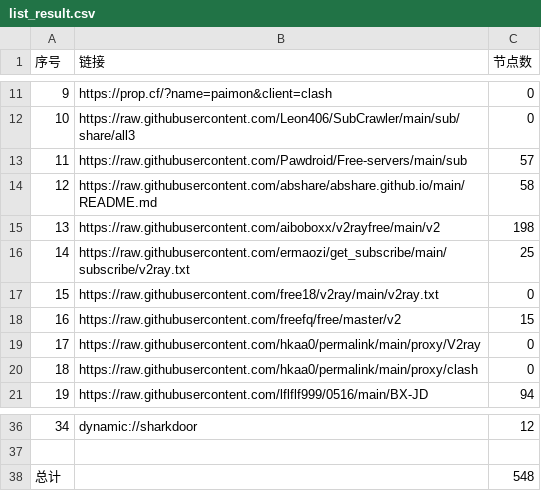
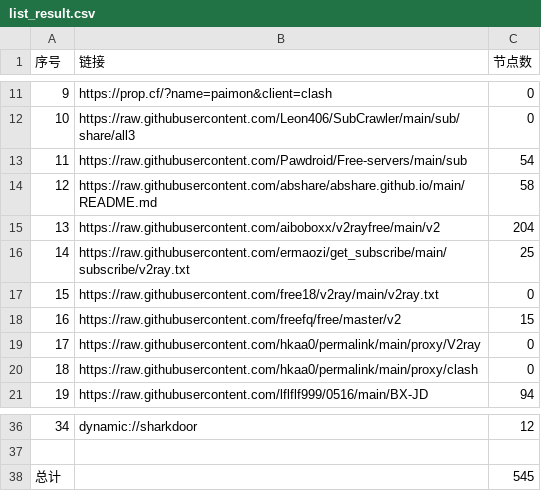
Before and after one commit to a97083435/freejie, a CSV file: freevm/list_result.csv, drawn as a sheet; only a part is shown, gaps mark what is left out.

```diff
--- a/freevm/list_result.csv
+++ b/freevm/list_result.csv
@@ -12,5 +12,5 @@
 10,https://raw.githubusercontent.com/Leon406/SubCrawler/main/sub/share/all3,0
-11,https://raw.githubusercontent.com/Pawdroid/Free-servers/main/sub,57
+11,https://raw.githubusercontent.com/Pawdroid/Free-servers/main/sub,54
 12,https://raw.githubusercontent.com/abshare/abshare.github.io/main/README.md,58
-13,https://raw.githubusercontent.com/aiboboxx/v2rayfree/main/v2,198
+13,https://raw.githubusercontent.com/aiboboxx/v2rayfree/main/v2,204
 14,https://raw.githubusercontent.com/ermaozi/get_subscribe/main/subscribe/v2ray.txt,25
@@ -37,2 +37,2 @@
 
-总计,,548
+总计,,545
```
Also changed, not shown: 15 other files.
